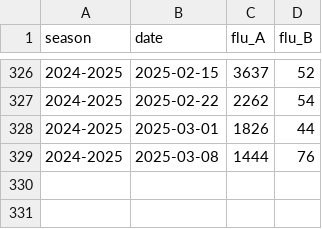
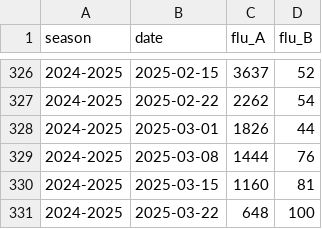
Before and after one commit to twallema/influenza-USA, a CSV file: data/interim/cases/subtypes_NC_14-25.csv, drawn as a sheet; only a part is shown, gaps mark what is left out; the diff names each change by its address in the sheet, - before the commit and + after, or states it on an @@ line.

```diff
--- a/data/interim/cases/subtypes_NC_14-25.csv
+++ b/data/interim/cases/subtypes_NC_14-25.csv
+row 330: 2024-2025 | 2025-03-15 | 1160 | 81
+row 331: 2024-2025 | 2025-03-22 | 648 | 100
```
Also changed, not shown: data/raw/cases/ED-visits_NC_10-25.csv, data/raw/cases/hosp-admissions_NC_10-25.csv.
